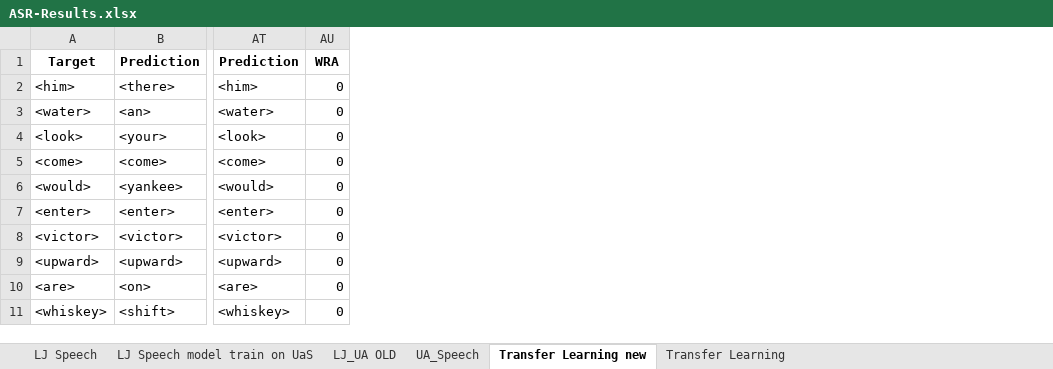
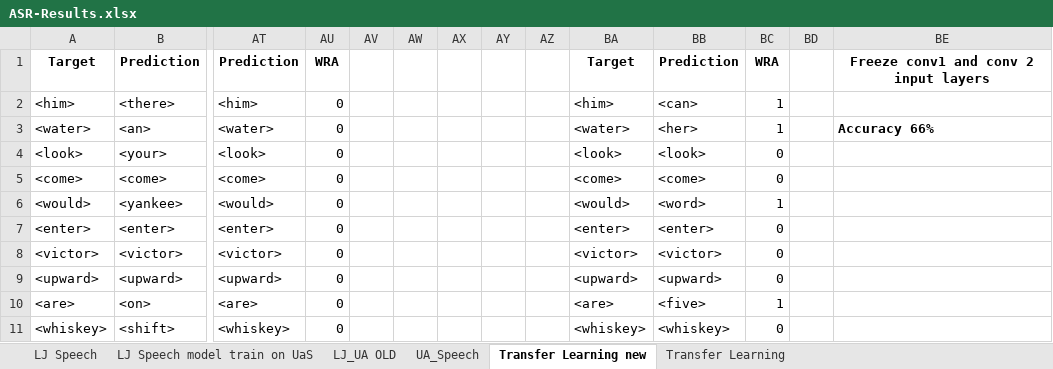
Before and after one commit to dshah1901/P4P-Transformer-ASR-for-Dysarthric-Spech, an Excel workbook: Vanshika/ASR-Results.xlsx, sheet Transfer Learning new, drawn as a sheet; only a part is shown, gaps mark what is left out; values as stored, in another font and other column widths than the file's, no borders; charts and pictures not drawn; the diff names each change by its address in the sheet, - before the commit and + after, or states it on an @@ line.

Commit message:
~Results for freezing input layer (cov1 & cov2)

```diff
--- a/Vanshika/ASR-Results.xlsx (sheet Transfer Learning new)
+++ b/Vanshika/ASR-Results.xlsx (sheet Transfer Learning new)
+column AV, empty
+column AW, empty
+column AX, empty
+column AY, empty
+column AZ, empty
+column BA, rows 1-11: Target | <him> | <water> | <look> | <come> | <would> | <enter> | <victor> | <upward> | <are> | <whiskey>
+column BB, rows 1-11: Prediction | <can> | <her> | <look> | <come> | <word> | <enter> | <victor> | <upward> | <five> | <whiskey>
+column BC, rows 1-11: WRA | 1 | 1 | 0 | 0 | 1 | 0 | 0 | 0 | 1 | 0
+column BD, empty
+column BE, rows 1-3: Freeze conv1 and conv 2 input layers |  | Accuracy 66%
```
Also changed, not shown: charts or pictures.
